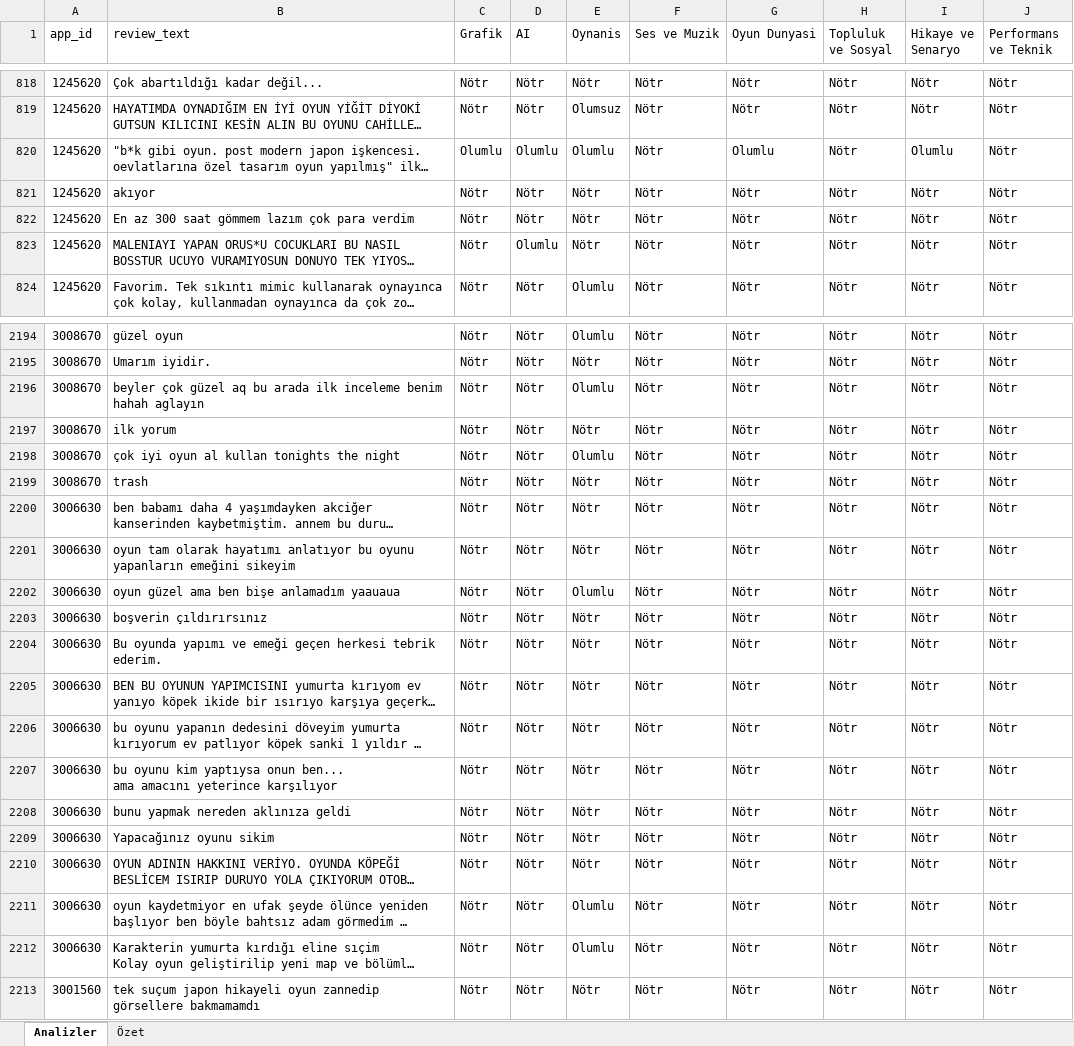
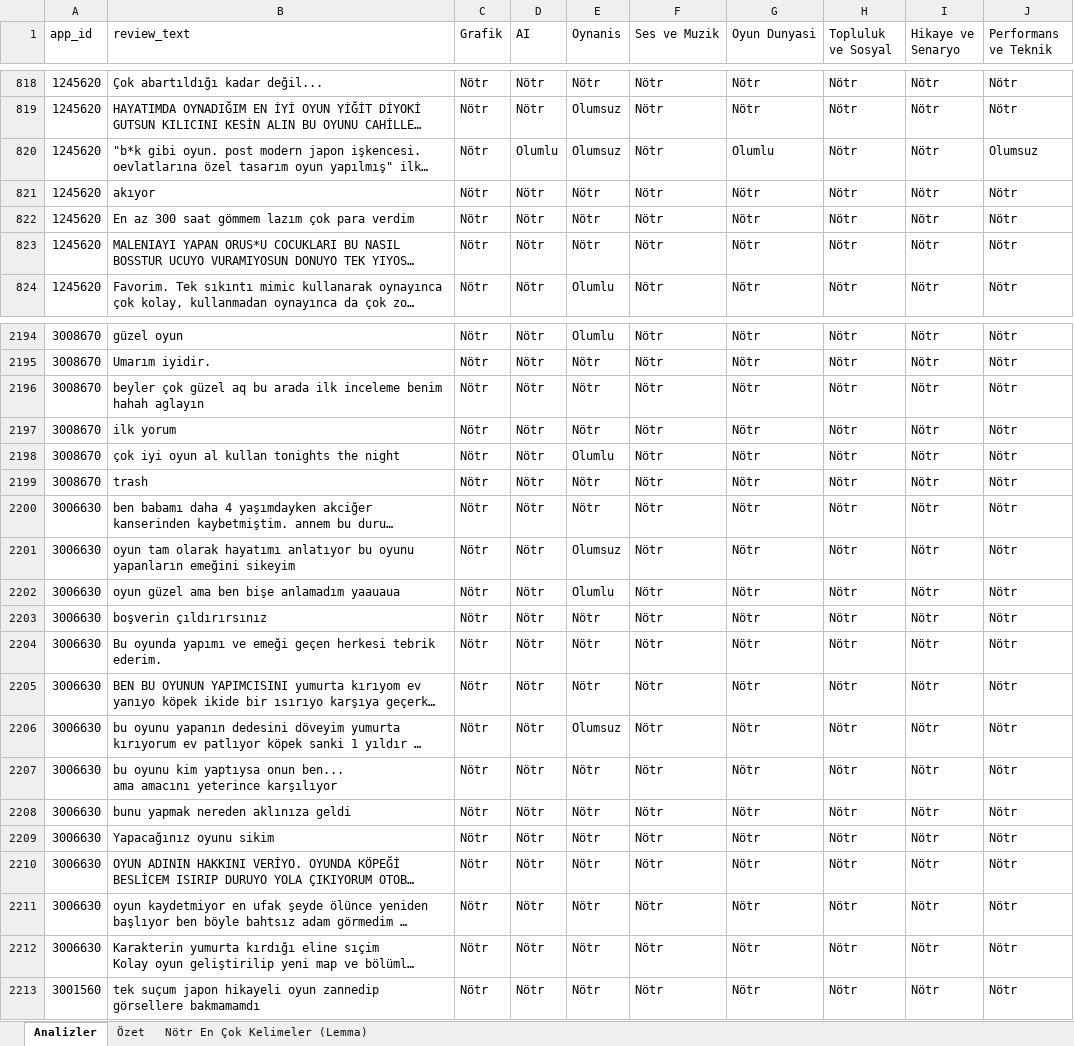
Before and after one commit to CS549-NLP-Project-TUR-01/Codes, an Excel workbook: dataset/cleaned_reviews_zemberek.xlsx, sheet Analizler, drawn as a sheet; only a part is shown, gaps mark what is left out; long unchanged cells end in …; values as stored, in another font and other column widths than the file's, no cell formats; the diff covers the shown part only; the diff names each change by its address in the sheet, - before the commit and + after, or states it on an @@ line.

Commit message:
Done with categorization and other metrics✅ with help of zemberek-python - added 2 other columns to the excel dataset output: Summary(özet) and  word frequency(en çok kullanılan kelimeler)😎

```diff
--- a/dataset/cleaned_reviews_zemberek.xlsx (sheet Analizler)
+++ b/dataset/cleaned_reviews_zemberek.xlsx (sheet Analizler)
+sheet tab: Nötr En Çok Kelimeler (Lemma)
-C820 (Grafik): Olumlu
+C820 (Grafik): Nötr
-E820 (Oynanis): Olumlu
+E820 (Oynanis): Olumsuz
-I820 (Hikaye ve Senaryo): Olumlu
+I820 (Hikaye ve Senaryo): Nötr
-J820 (Performans ve Teknik): Nötr
+J820 (Performans ve Teknik): Olumsuz
-D823 (AI): Olumlu
+D823 (AI): Nötr
-E2196 (Oynanis): Olumlu
+E2196 (Oynanis): Nötr
-E2201 (Oynanis): Nötr
+E2201 (Oynanis): Olumsuz
-E2206 (Oynanis): Nötr
+E2206 (Oynanis): Olumsuz
-E2211:E2212 (Oynanis): Olumlu
+E2211:E2212 (Oynanis): Nötr
```
Also changed, not shown: 207 edited cells elsewhere in this sheet, sheet Özet, cell formats, 3 other files.
